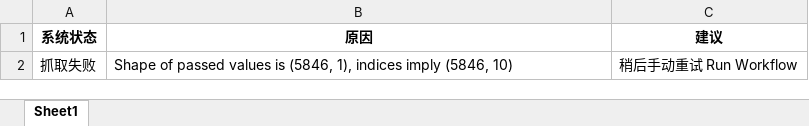
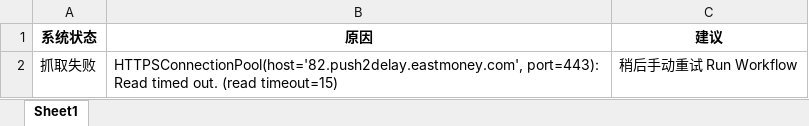
Before and after one commit to jimchen80/A-Stock-Robot, an Excel workbook: index.xlsx, sheet Sheet1, drawn as a sheet; values as stored, in another font and other column widths than the file's, no borders; the diff names each change by its address in the sheet, - before the commit and + after, or states it on an @@ line.

```diff
--- a/index.xlsx (sheet Sheet1)
+++ b/index.xlsx (sheet Sheet1)
-B2 (原因): Shape of passed values is (5846, 1), indices imply (5846, 10)
+B2 (原因): HTTPSConnectionPool(host='82.push2delay.eastmoney.com', port=443): Read timed out. (read timeout=15)
```
